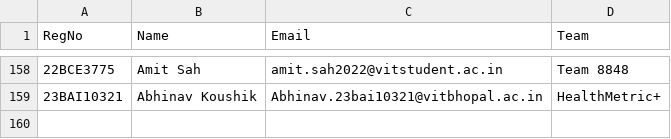
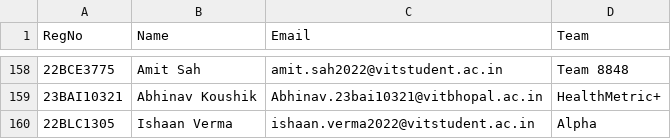
Before and after one commit to Manthiramoorthy/AndroidXplore, a CSV file: students.csv, drawn as a sheet; only a part is shown, gaps mark what is left out.

Commit message:
Student details update

```diff
--- a/students.csv
+++ b/students.csv
@@ -159 +159,2 @@ RegNo,Name,Email,Team
 23BAI10321 ,Abhinav Koushik ,Abhinav.23bai10321@vitbhopal.ac.in,HealthMetric+
+22BLC1305,Ishaan Verma,ishaan.verma2022@vitstudent.ac.in,Alpha
```
